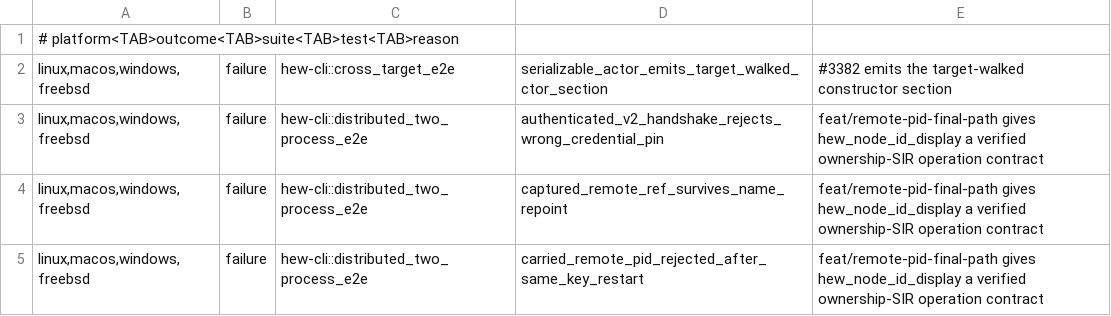
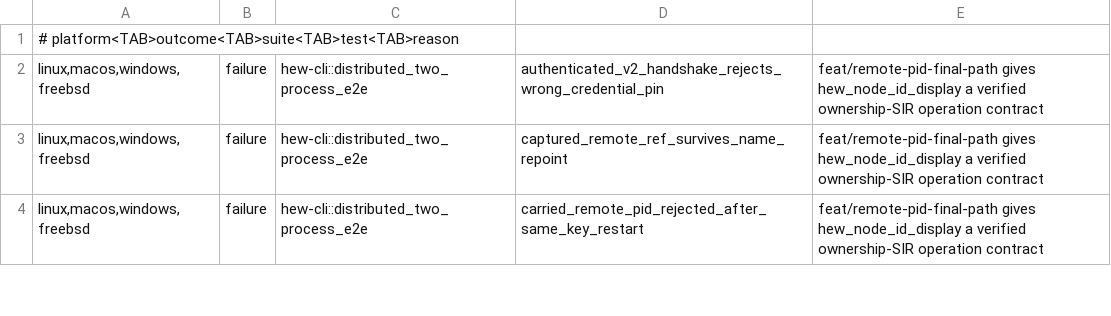
Before and after one commit to hew-lang/hew, a TSV file: scripts/nextest-expected-failures.tsv, drawn as a sheet; only a part is shown; the diff names each change by its address in the sheet, - before the commit and + after, or states it on an @@ line.

Commit message:
feat(types): require explicit wire schemas for remote actor payloads
A value sent to a remote actor now needs a #[wire] declaration with field
tags; a plain record is refused at the RemotePid call with a fix-it. The
checker selects each actor's remote member from its ActorMsg impl, and SIR
builds its codecs with the shared wire schema walk, so #[wire] enums cross
the node as well as records. monitor(RemotePid) records the node monitor
family instead of the local observation.

```diff
--- a/scripts/nextest-expected-failures.tsv
+++ b/scripts/nextest-expected-failures.tsv
-row 2: linux,macos,windows,freebsd | failure | hew-cli::cross_target_e2e | serializable_actor_emits_target_walked_ctor_section | #3382 emits the target-walked constructor section
```
Also changed, not shown: 13 other files.
